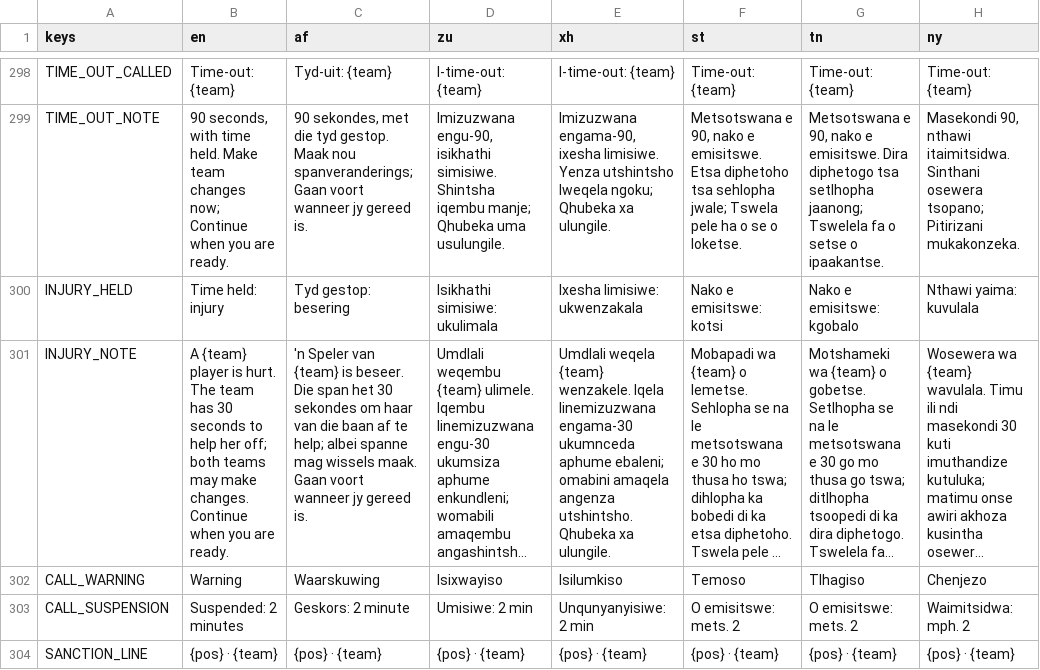
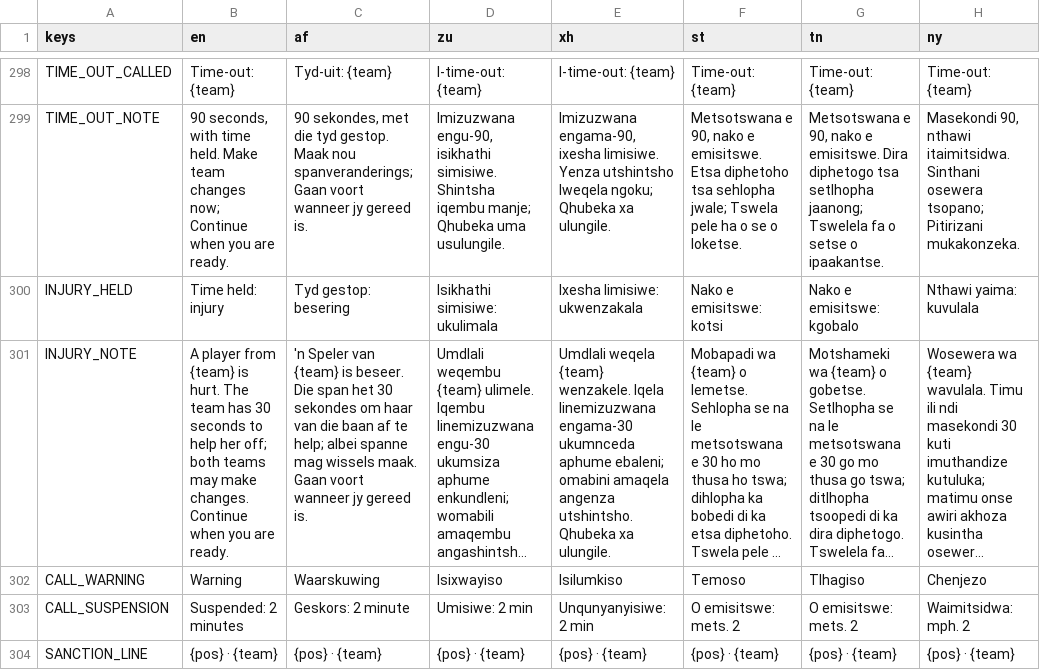
Before and after one commit to joshnason8-lab/ghost-kit-pages, a CSV file: netball-game/i18n/strings.csv, drawn as a sheet; only a part is shown, gaps mark what is left out; long unchanged cells end in …; the diff names each change by its address in the sheet, - before the commit and + after, or states it on an @@ line.

```diff
--- a/netball-game/i18n/strings.csv
+++ b/netball-game/i18n/strings.csv
-B301 (en): A {team} player is hurt.…
+B301 (en): A player from {team} is hurt.…
```
Also changed, not shown: 10 other files.
